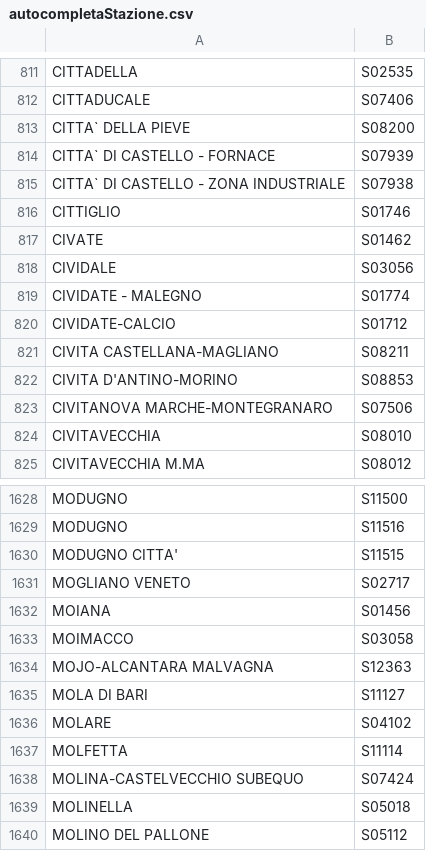
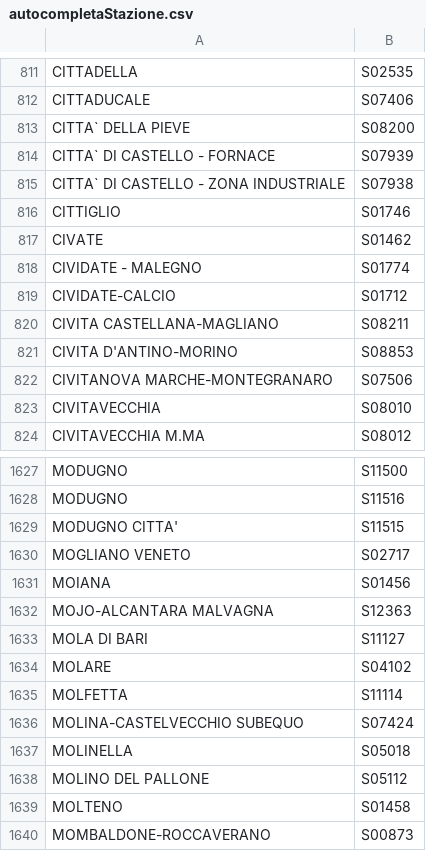
Before and after one commit to dltmtt/viaggiatreno-api, a CSV file: dumps/autocompletaStazione.csv, drawn as a sheet; only a part is shown, gaps mark what is left out; the shorter side is filled out with more unchanged rows.

Commit message:
Update station dumps

```diff
--- a/dumps/autocompletaStazione.csv
+++ b/dumps/autocompletaStazione.csv
@@ -817,3 +817,2 @@ CITTIGLIO|S01746
 CIVATE|S01462
-CIVIDALE|S03056
 CIVIDATE - MALEGNO|S01774
@@ -1632,3 +1631,2 @@ MOGLIANO VENETO|S02717
 MOIANA|S01456
-MOIMACCO|S03058
 MOJO-ALCANTARA MALVAGNA|S12363
```
Also changed, not shown: dumps/autocompletaStazioneImpostaViaggio.csv, 2 other files.
